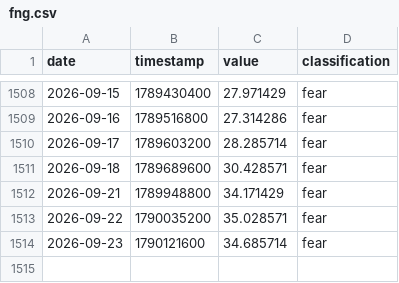
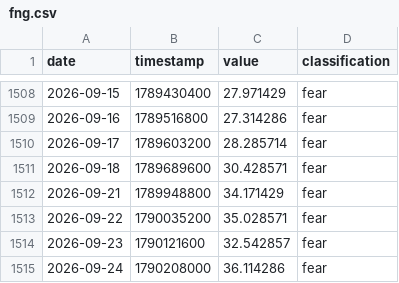
Before and after one commit to edwardchin811227/cnnfear-and-greed-index, a CSV file: data/fng.csv, drawn as a sheet; only a part is shown, gaps mark what is left out.

Commit message:
data: update fng 2026-09-25 00:10:20

```diff
--- a/data/fng.csv
+++ b/data/fng.csv
@@ -1513,2 +1513,3 @@ date,timestamp,value,classification
 2026-09-22,1790035200,35.028571,fear
-2026-09-23,1790121600,34.685714,fear
+2026-09-23,1790121600,32.542857,fear
+2026-09-24,1790208000,36.114286,fear
```
Also changed, not shown: 1 other file.
